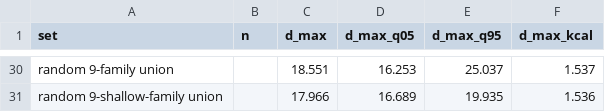
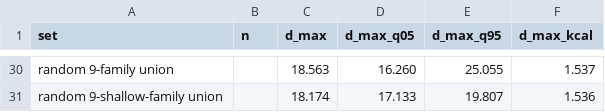
Before and after one commit to iwsfutcmd/lingustic-diversity, a CSV file: results/adversarial.csv, drawn as a sheet; only a part is shown, gaps mark what is left out; the diff covers the shown part only; the diff names each change by its address in the sheet, - before the commit and + after, or states it on an @@ line.

```diff
--- a/results/adversarial.csv
+++ b/results/adversarial.csv
-C30 (d_max): 18.551
+C30 (d_max): 18.563
-D30 (d_max_q05): 16.253
+D30 (d_max_q05): 16.260
-E30 (d_max_q95): 25.037
+E30 (d_max_q95): 25.055
-C31 (d_max): 17.966
+C31 (d_max): 18.174
-D31 (d_max_q05): 16.689
+D31 (d_max_q05): 17.133
-E31 (d_max_q95): 19.935
+E31 (d_max_q95): 19.807
```
Also changed, not shown: 8 added rows, 8 removed rows and 45 edited cells elsewhere in this file, 1 other file.
